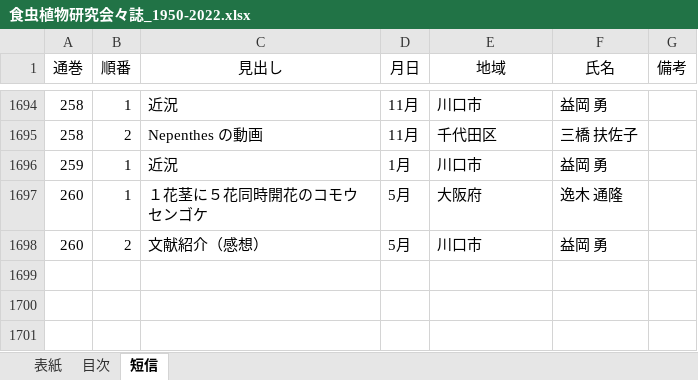
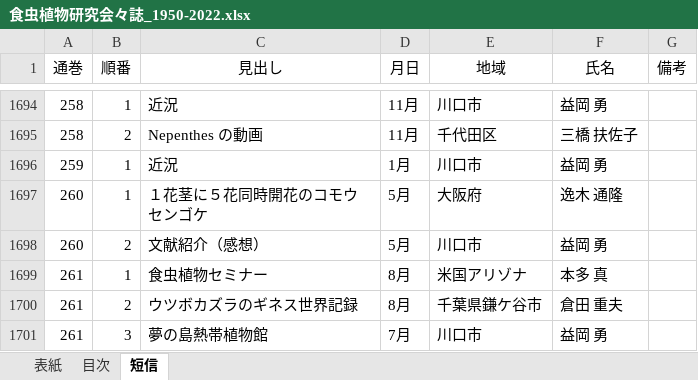
Before and after one commit to tsajiki/IPS, an Excel workbook: 食虫植物研究会々誌_1950-2022.xlsx, sheet 短信, drawn as a sheet; only a part is shown, gaps mark what is left out; values as stored, in another font and other column widths than the file's, no borders; the diff names each change by its address in the sheet, - before the commit and + after, or states it on an @@ line.

```diff
--- a/食虫植物研究会々誌_1950-2022.xlsx (sheet 短信)
+++ b/食虫植物研究会々誌_1950-2022.xlsx (sheet 短信)
+row 1699: 261 | 1 | 食虫植物セミナー | 8月 | 米国アリゾナ | 本多 真
+row 1700: 261 | 2 | ウツボカズラのギネス世界記録 | 8月 | 千葉県鎌ケ谷市 | 倉田 重夫
+row 1701: 261 | 3 | 夢の島熱帯植物館 | 7月 | 川口市 | 益岡 勇
```
Also changed, not shown: sheet 目次, sheet 表紙, 3 other files.
